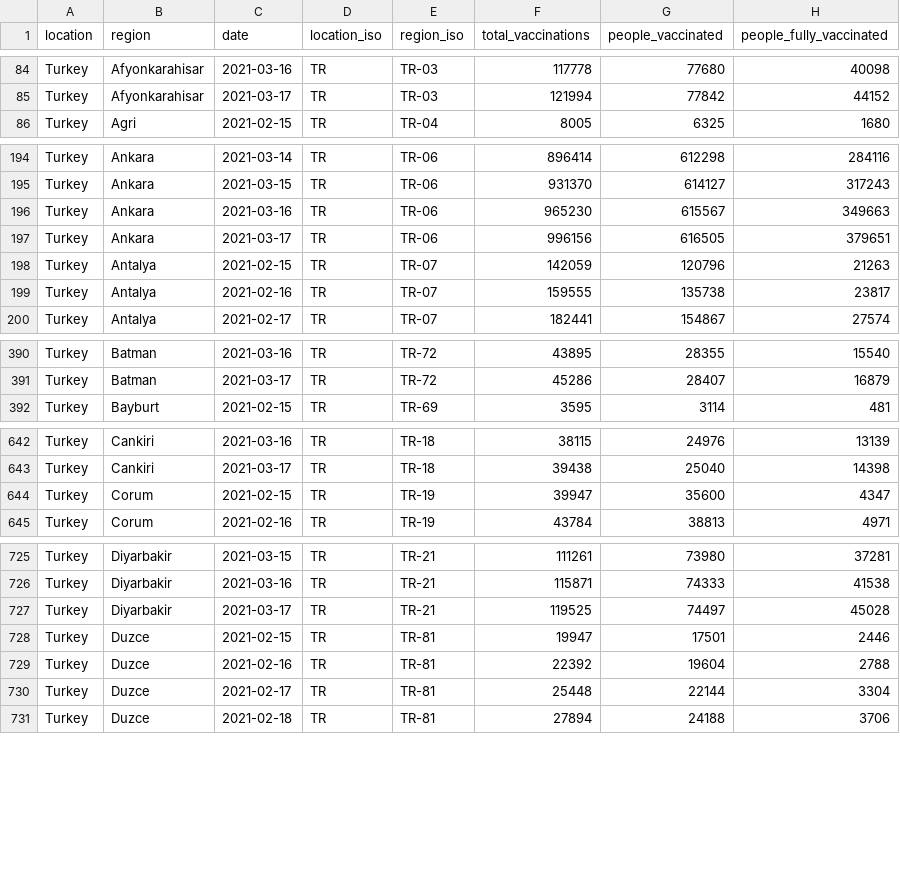
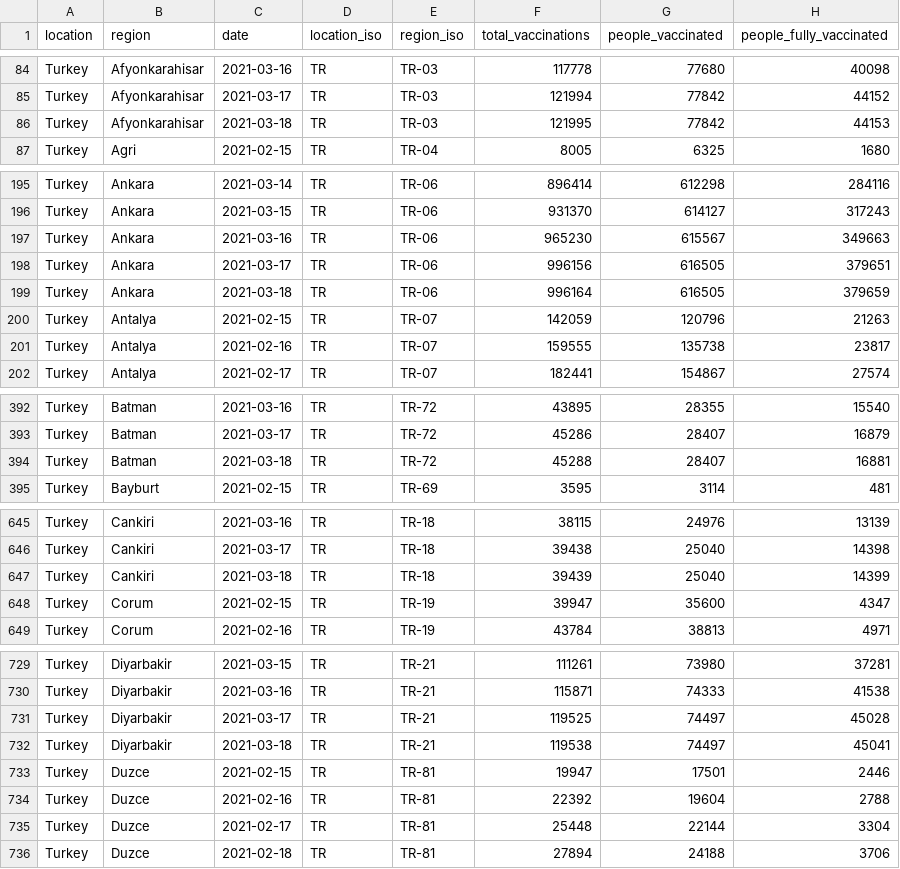
Before and after one commit to sociepy/covid19-vaccination-subnational, a CSV file: data/countries/Turkey.csv, drawn as a sheet; only a part is shown, gaps mark what is left out; the diff covers the shown part only; the diff names each change by its address in the sheet, - before the commit and + after, or states it on an @@ line.

```diff
--- a/data/countries/Turkey.csv
+++ b/data/countries/Turkey.csv
+row 86: Turkey | Afyonkarahisar | 2021-03-18 | TR | TR-03 | 121995 | 77842 | 44153
+row 199: Turkey | Ankara | 2021-03-18 | TR | TR-06 | 996164 | 616505 | 379659
+row 394: Turkey | Batman | 2021-03-18 | TR | TR-72 | 45288 | 28407 | 16881
+row 647: Turkey | Cankiri | 2021-03-18 | TR | TR-18 | 39439 | 25040 | 14399
+row 732: Turkey | Diyarbakir | 2021-03-18 | TR | TR-21 | 119538 | 74497 | 45041
```
Also changed, not shown: 6 added rows elsewhere in this file, data/countries/Australia.csv, data/countries/Peru.csv, 13 other files.
